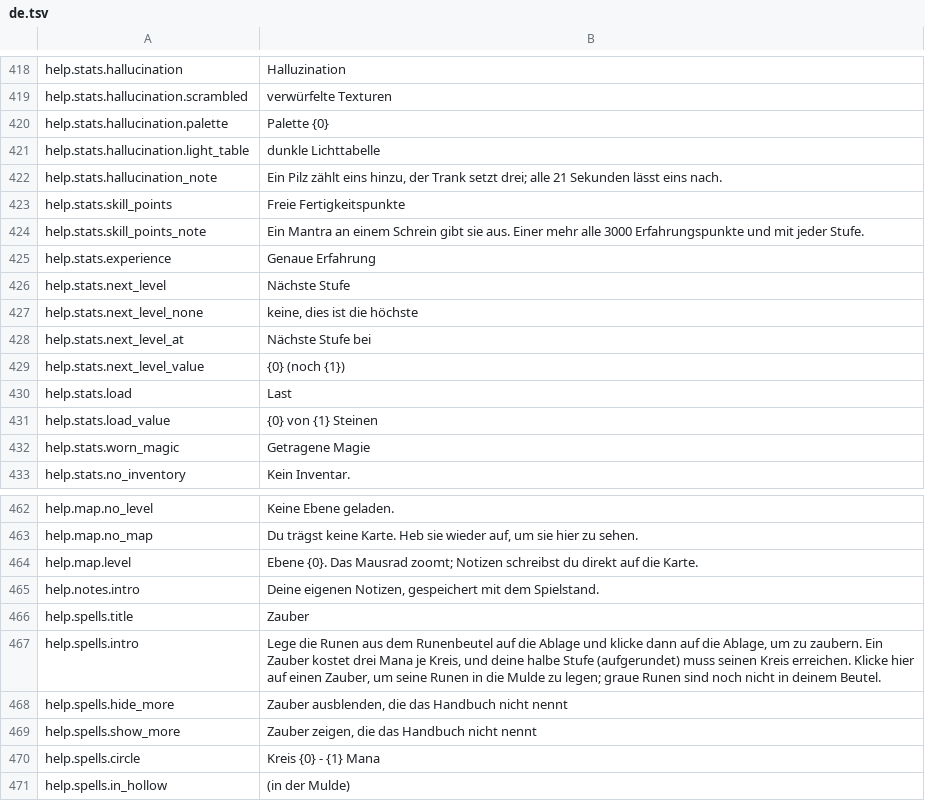
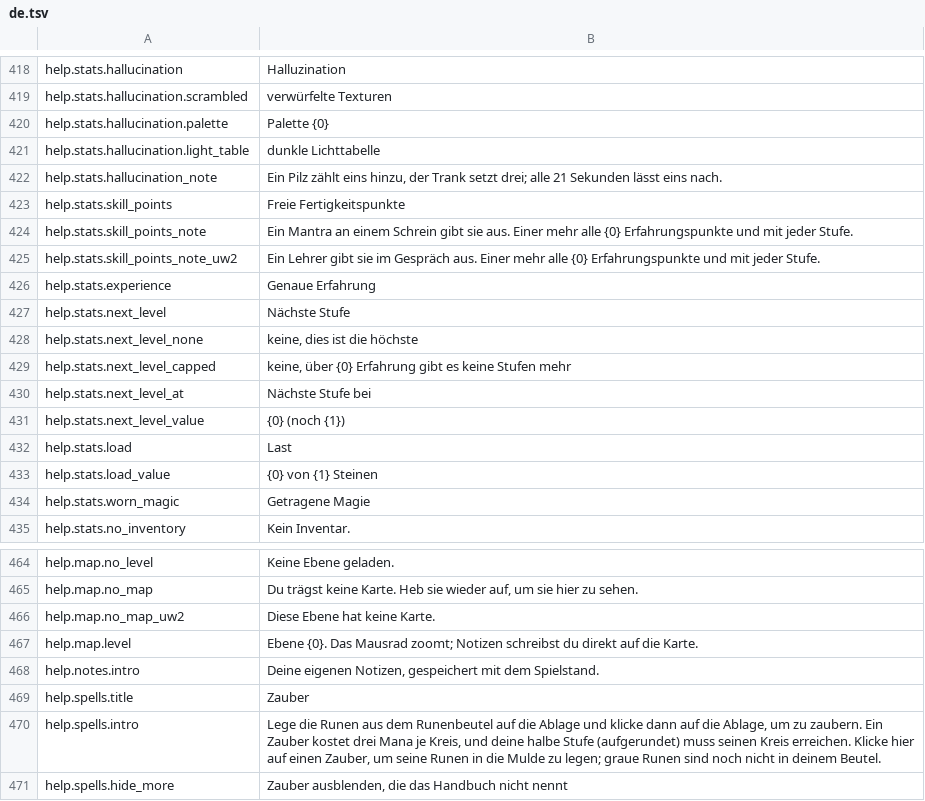
Before and after one commit to PQMarine/UnderworldRevisited, a TSV file: Languages/de.tsv, drawn as a sheet; only a part is shown, gaps mark what is left out; the shorter side is filled out with more unchanged rows.

```diff
--- a/Languages/de.tsv
+++ b/Languages/de.tsv
@@ -423,3 +423,4 @@ help.stats.hallucination_note	Ein Pilz zählt eins hinzu, der Trank setzt drei;
 help.stats.skill_points	Freie Fertigkeitspunkte
-help.stats.skill_points_note	Ein Mantra an einem Schrein gibt sie aus. Einer mehr alle 3000 Erfahrungspunkte und mit jeder Stufe.
+help.stats.skill_points_note	Ein Mantra an einem Schrein gibt sie aus. Einer mehr alle {0} Erfahrungspunkte und mit jeder Stufe.
+help.stats.skill_points_note_uw2	Ein Lehrer gibt sie im Gespräch aus. Einer mehr alle {0} Erfahrungspunkte und mit jeder Stufe.
 help.stats.experience	Genaue Erfahrung
@@ -427,2 +428,3 @@ help.stats.next_level	Nächste Stufe
 help.stats.next_level_none	keine, dies ist die höchste
+help.stats.next_level_capped	keine, über {0} Erfahrung gibt es keine Stufen mehr
 help.stats.next_level_at	Nächste Stufe bei
@@ -463,2 +465,3 @@ help.map.no_level	Keine Ebene geladen.
 help.map.no_map	Du trägst keine Karte. Heb sie wieder auf, um sie hier zu sehen.
+help.map.no_map_uw2	Diese Ebene hat keine Karte.
 help.map.level	Ebene {0}. Das Mausrad zoomt; Notizen schreibst du direkt auf die Karte.
```
Also changed, not shown: 31 other files.
